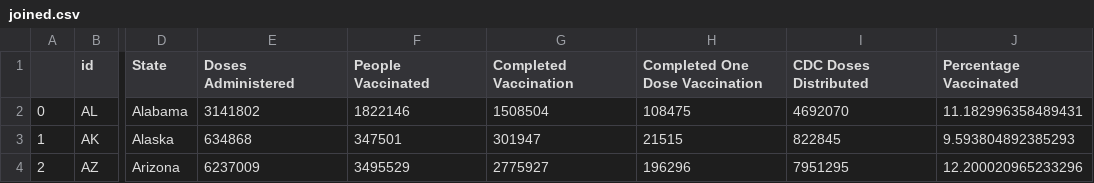
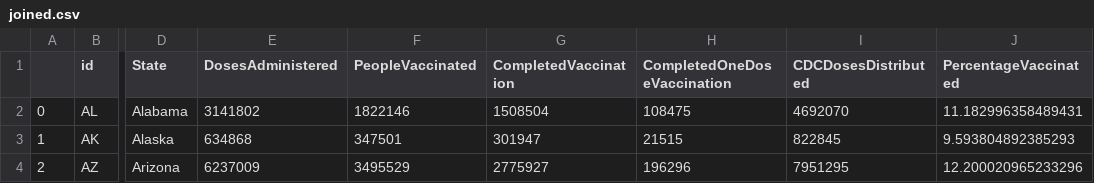
Before and after one commit to asahoo0/covid_data, a CSV file: joined.csv, drawn as a sheet; only a part is shown, gaps mark what is left out; the diff names each change by its address in the sheet, - before the commit and + after, or states it on an @@ line.

Commit message:
Update joined.csv

```diff
--- a/joined.csv
+++ b/joined.csv
-E1: Doses Administered
+E1: DosesAdministered
-F1: People Vaccinated
+F1: PeopleVaccinated
-G1: Completed Vaccination
+G1: CompletedVaccination
-H1: Completed One Dose Vaccination
+H1: CompletedOneDoseVaccination
-I1: CDC Doses Distributed
+I1: CDCDosesDistributed
-J1: Percentage Vaccinated
+J1: PercentageVaccinated
```
